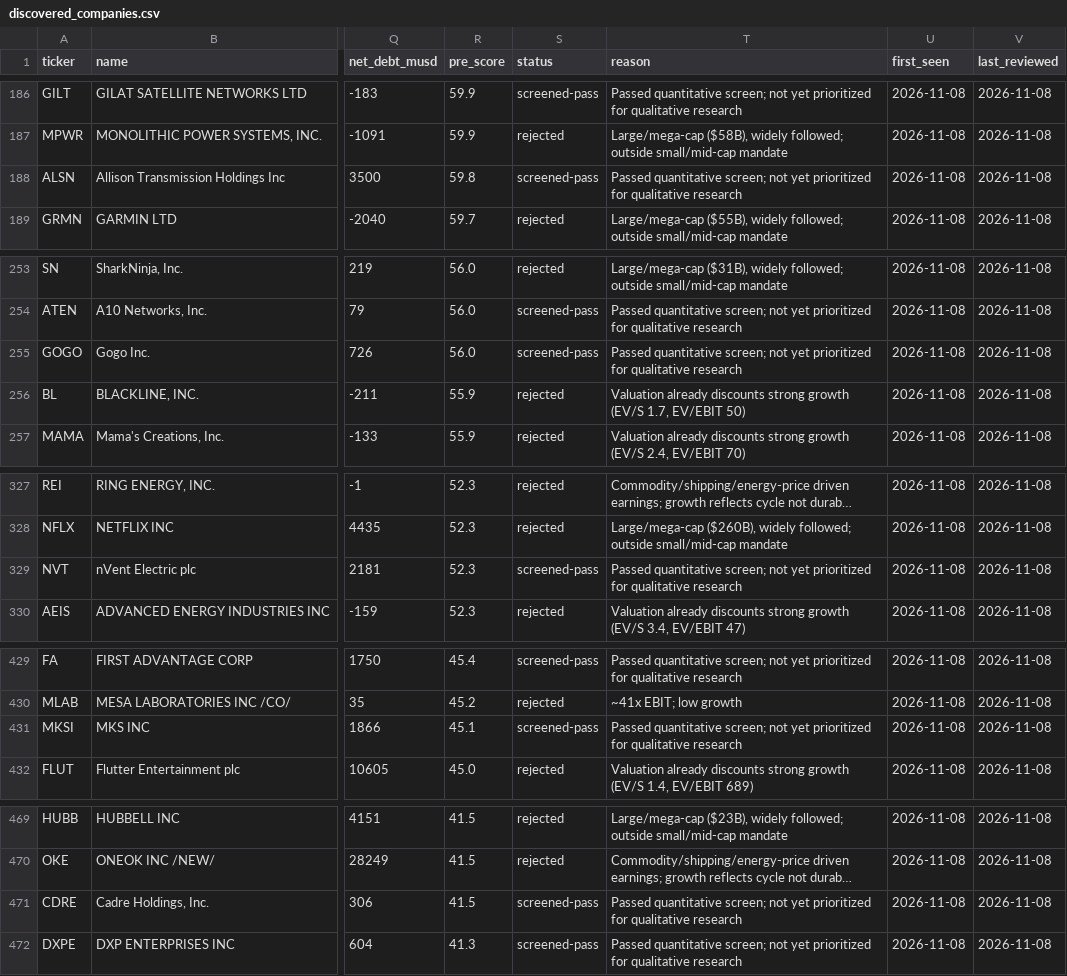
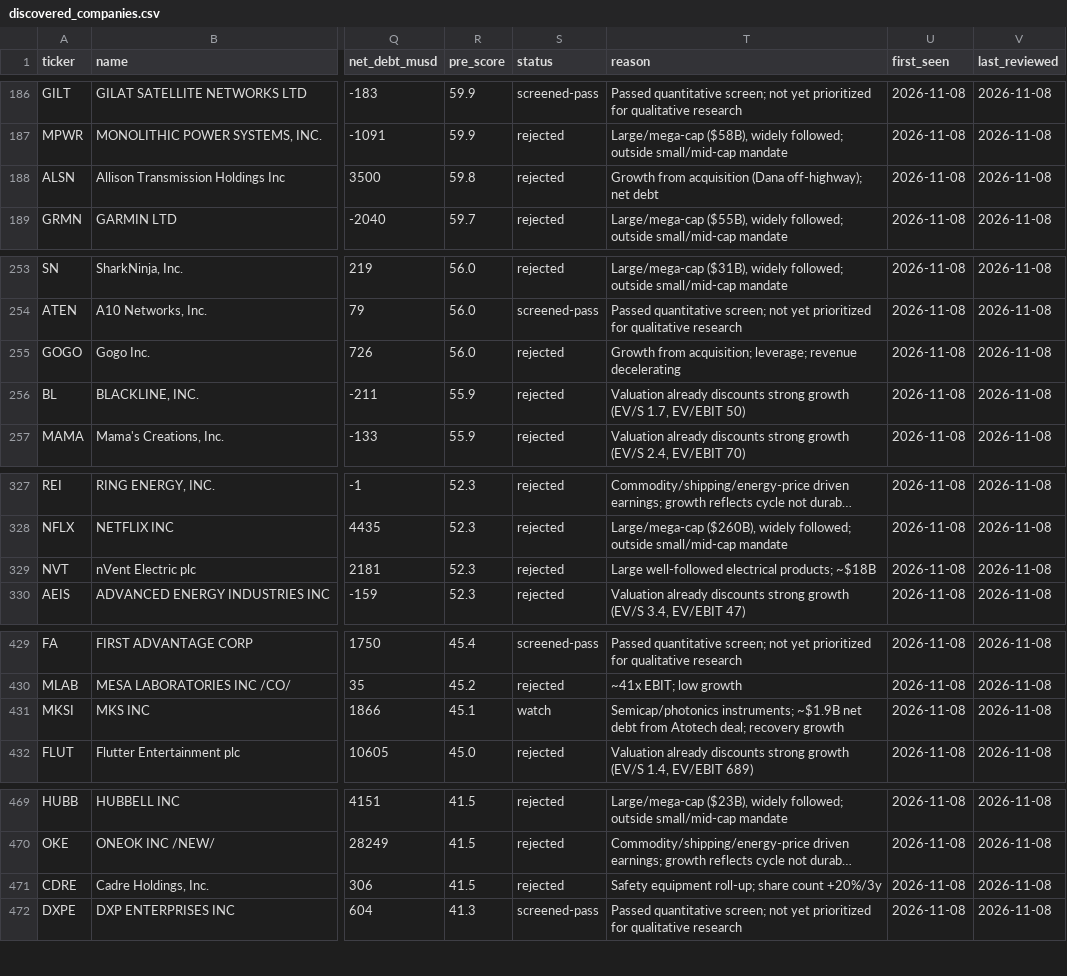
Before and after one commit to adrianekp14-code/smartprompt, a CSV file: research/discovered_companies.csv, drawn as a sheet; only a part is shown, gaps mark what is left out; long unchanged cells end in …; the diff covers the shown part only; the diff names each change by its address in the sheet, - before the commit and + after, or states it on an @@ line.

```diff
--- a/research/discovered_companies.csv
+++ b/research/discovered_companies.csv
-S188 (status): screened-pass
+S188 (status): rejected
-T188 (reason): Passed quantitative screen; not yet prioritized for qualitative research
+T188 (reason): Growth from acquisition (Dana off-highway); net debt
-S255 (status): screened-pass
+S255 (status): rejected
-T255 (reason): Passed quantitative screen; not yet prioritized for qualitative research
+T255 (reason): Growth from acquisition; leverage; revenue decelerating
-S329 (status): screened-pass
+S329 (status): rejected
-T329 (reason): Passed quantitative screen; not yet prioritized for qualitative research
+T329 (reason): Large well-followed electrical products; ~$18B
-S431 (status): screened-pass
+S431 (status): watch
-T431 (reason): Passed quantitative screen; not yet prioritized for qualitative research
+T431 (reason): Semicap/photonics instruments; ~$1.9B net debt from Atotech deal; recovery growth
-S471 (status): screened-pass
+S471 (status): rejected
-T471 (reason): Passed quantitative screen; not yet prioritized for qualitative research
+T471 (reason): Safety equipment roll-up; share count +20%/3y
```
Also changed, not shown: 16 edited cells elsewhere in this file, research/rejected_companies.csv, 3 other files.
